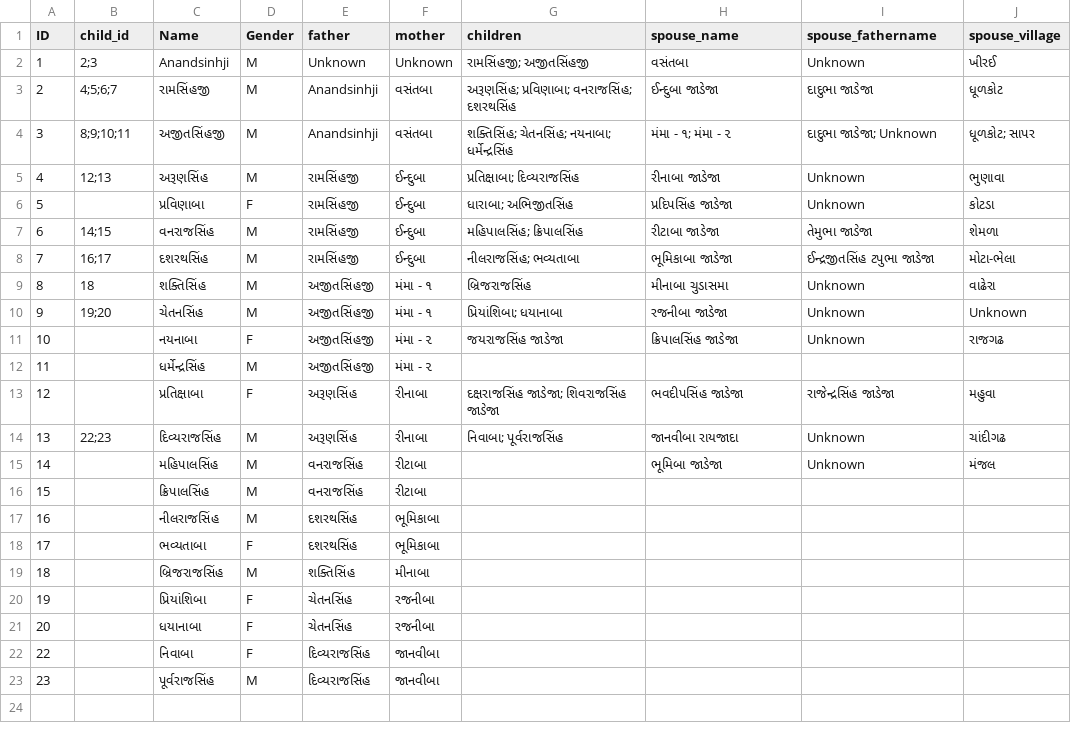
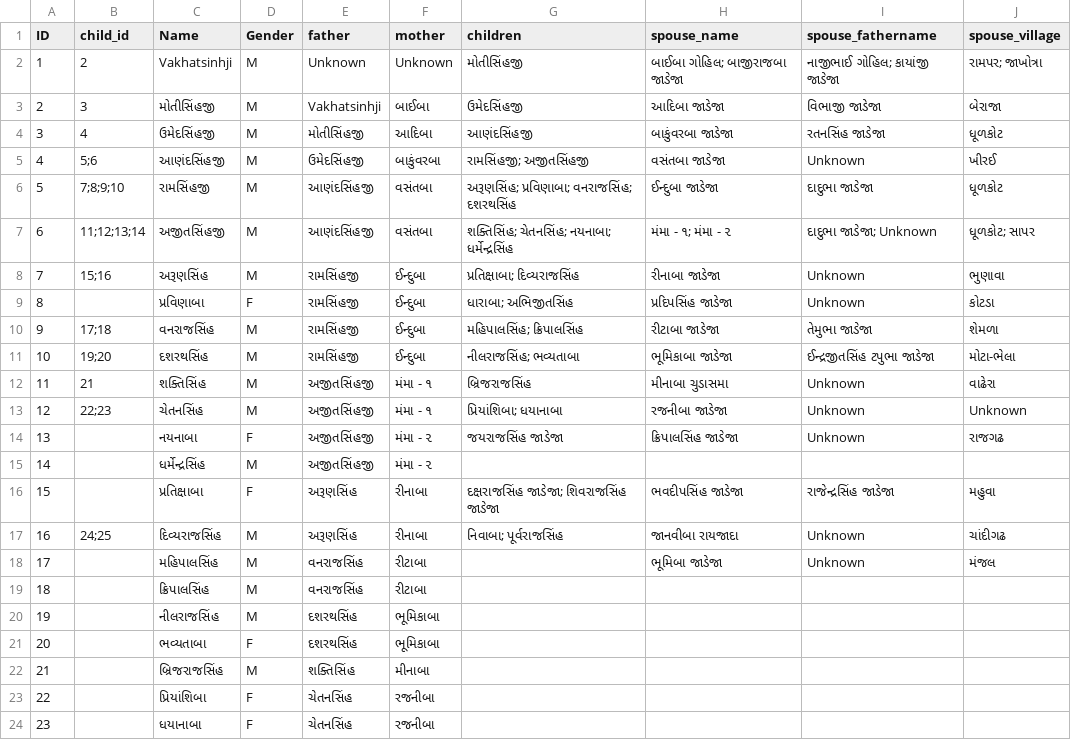
Before and after one commit to genealogy-rampara/rampara-genealogy, a CSV file: main/genealogy.csv, drawn as a sheet; only a part is shown; the shorter side is filled out with more unchanged rows; removed rows and columns are numbered as before the commit, all else as after; the diff names each change by its address in the sheet, - before the commit and + after, or states it on an @@ line.

```diff
--- a/main/genealogy.csv
+++ b/main/genealogy.csv
-row 2: 1 | 2;3 | Anandsinhji | M | Unknown | Unknown | રામસિંહજી; અજીતસિંહજી | વસંતબા | Unknown | ખીરઈ
+row 2: 1 | 2 | Vakhatsinhji | M | Unknown | Unknown | મોતીસિંહજી | બાઈબા ગોહિલ; બાજીરાજબા જાડેજા | નાજીભાઈ ગોહિલ; કાયાંજી જાડેજા | રામપર; જાખોત્રા
+row 3: 2 | 3 | મોતીસિંહજી | M | Vakhatsinhji | બાઈબા | ઉમેદસિંહજી | આદિબા જાડેજા | વિભાજી જાડેજા | બેરાજા
+row 4: 3 | 4 | ઉમેદસિંહજી | M | મોતીસિંહજી | આદિબા | આણંદસિંહજી | બાકુંવરબા જાડેજા | રતનસિંહ જાડેજા | ધૂળકોટ
+row 5: 4 | 5;6 | આણંદસિંહજી | M | ઉમેદસિંહજી | બાકુંવરબા | રામસિંહજી; અજીતસિંહજી | વસંતબા જાડેજા | Unknown | ખીરઈ
@@ column A (ID) renumbered from row 6 down @@
-B6 (child_id): 4;5;6;7
+B6 (child_id): 7;8;9;10
-E6:E7 (father): Anandsinhji
+E6:E7 (father): આણંદસિંહજી
-B7 (child_id): 8;9;10;11
+B7 (child_id): 11;12;13;14
-B8 (child_id): 12;13
+B8 (child_id): 15;16
-B10 (child_id): 14;15
+B10 (child_id): 17;18
-B11 (child_id): 16;17
+B11 (child_id): 19;20
-B12 (child_id): 18
+B12 (child_id): 21
-B13 (child_id): 19;20
+B13 (child_id): 22;23
-B17 (child_id): 22;23
+B17 (child_id): 24;25
```
Also changed, not shown: 2 other files.
